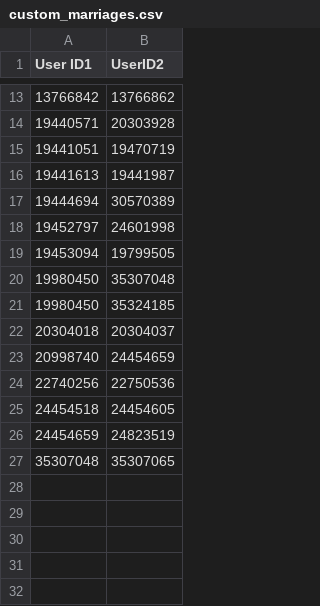
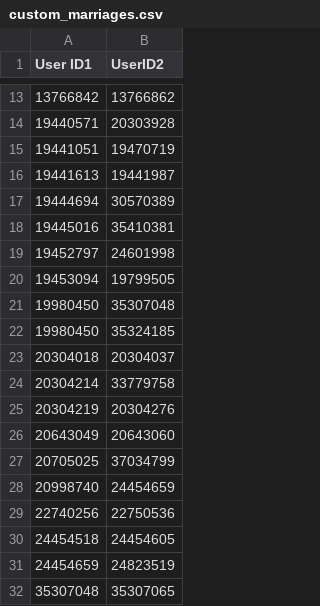
Before and after one commit to sligocki/wikitree, a CSV file: data/custom_marriages.csv, drawn as a sheet; only a part is shown, gaps mark what is left out; the diff names each change by its address in the sheet, - before the commit and + after, or states it on an @@ line.

```diff
--- a/data/custom_marriages.csv
+++ b/data/custom_marriages.csv
+row 18: 19445016 | 35410381
+row 24: 20304214 | 33779758
+row 25: 20304219 | 20304276
+row 26: 20643049 | 20643060
+row 27: 20705025 | 37034799
```
Also changed, not shown: data/custom_users.csv.
